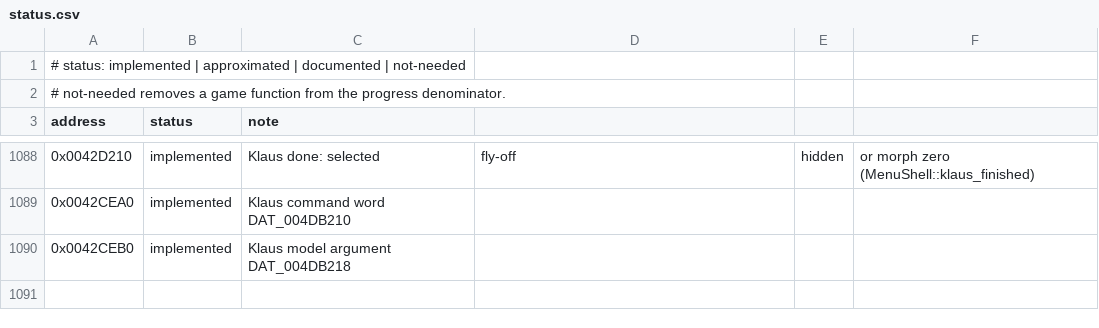
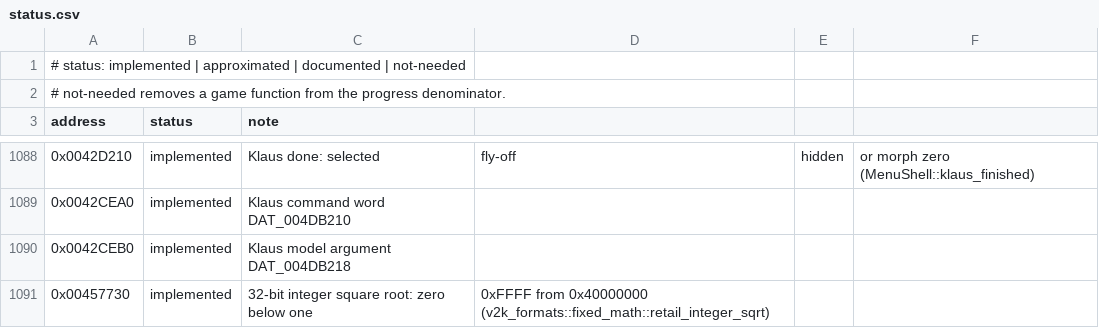
Before and after one commit to xndbogdan/OpenV2K, a CSV file: docs/progress/status.csv, drawn as a sheet; only a part is shown, gaps mark what is left out; the diff names each change by its address in the sheet, - before the commit and + after, or states it on an @@ line.

```diff
--- a/docs/progress/status.csv
+++ b/docs/progress/status.csv
+row 1091: 0x00457730 | implemented | 32-bit integer square root: zero below one | 0xFFFF from 0x40000000 (v2k_formats::fixed_math::retail_integer_sqrt)
```
Also changed, not shown: 8 other files.
